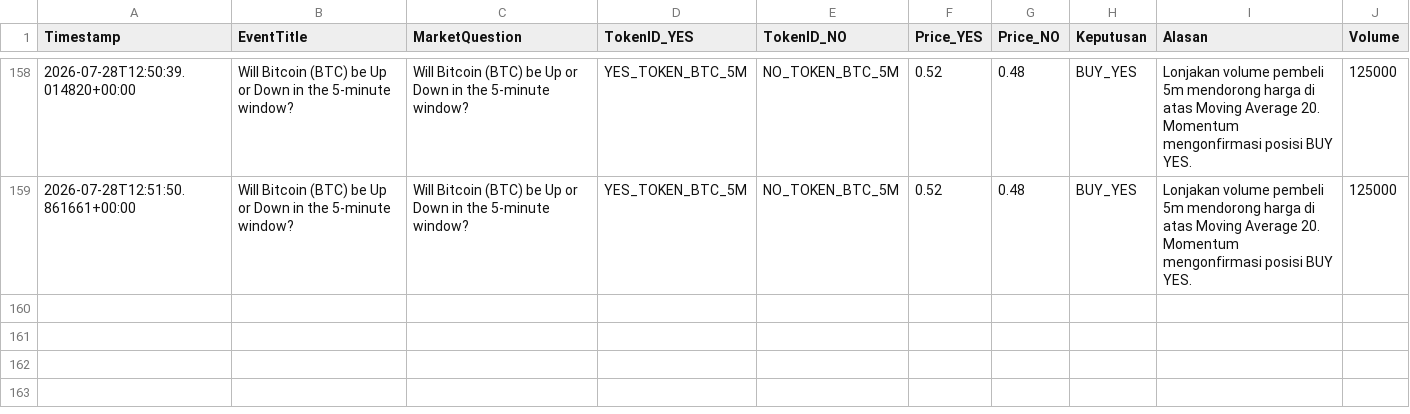
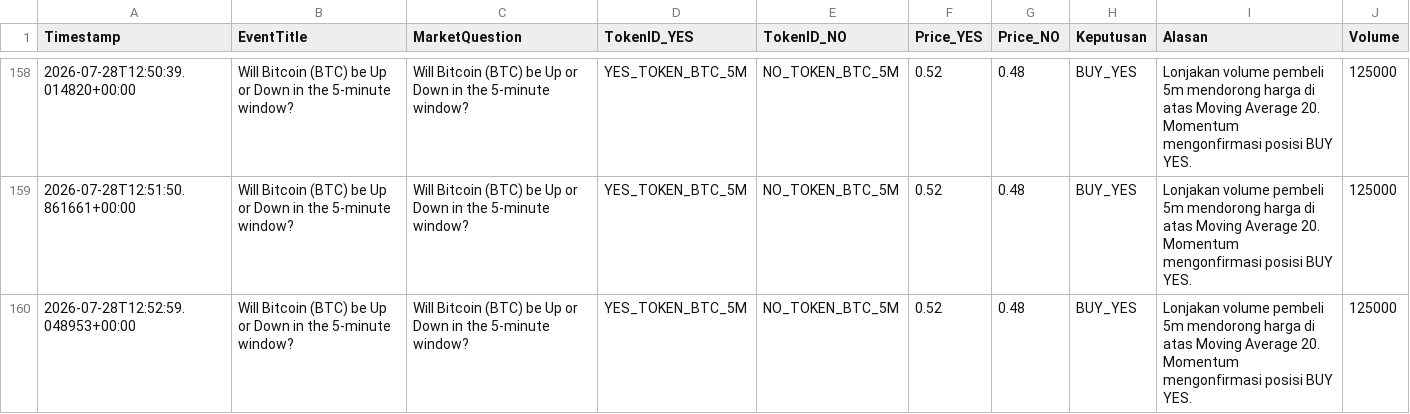
Before and after one commit to Faang21/polymarket-ai-trading-bot, a CSV file: catatan_simulasi_polymarket.csv, drawn as a sheet; only a part is shown, gaps mark what is left out; the diff names each change by its address in the sheet, - before the commit and + after, or states it on an @@ line.

```diff
--- a/catatan_simulasi_polymarket.csv
+++ b/catatan_simulasi_polymarket.csv
+row 160: 2026-07-28T12:52:59.048953+00:00 | Will Bitcoin (BTC) be Up or Down in the 5-minute window? | Will Bitcoin (BTC) be Up or Down in the 5-minute window? | YES_TOKEN_BTC_5M | NO_TOKEN_BTC_5M | 0.52 | 0.48 | BUY_YES | Lonjakan volume pembeli 5m mendorong harga di atas Moving Average 20. Momentum mengonfirmasi posisi BUY YES. | 125000
```
